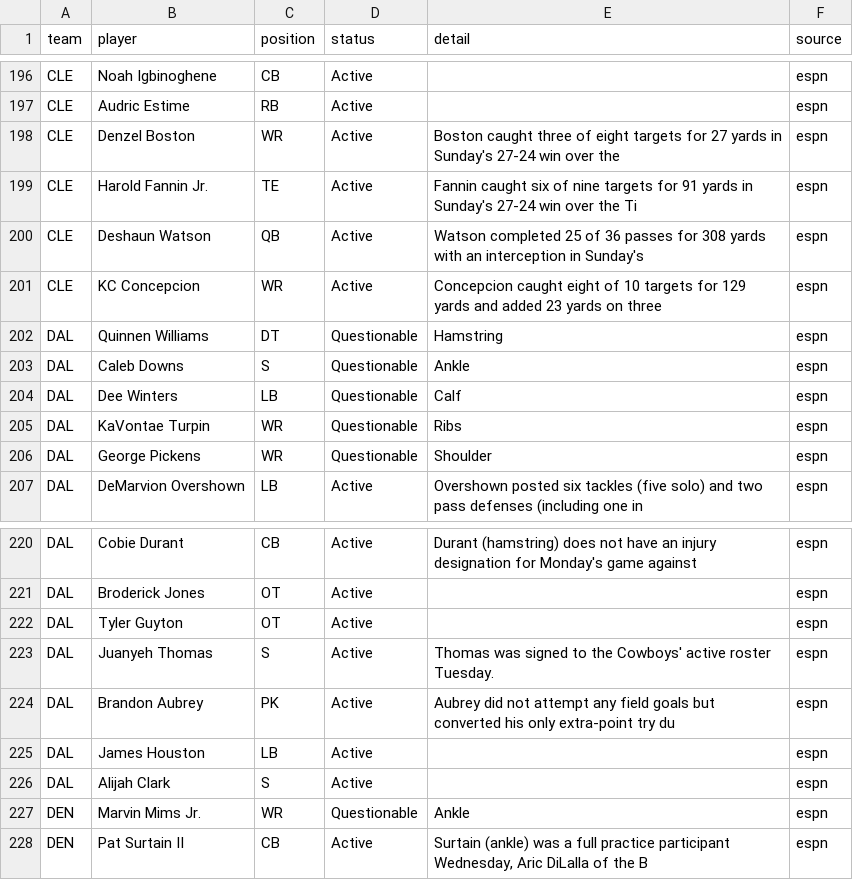
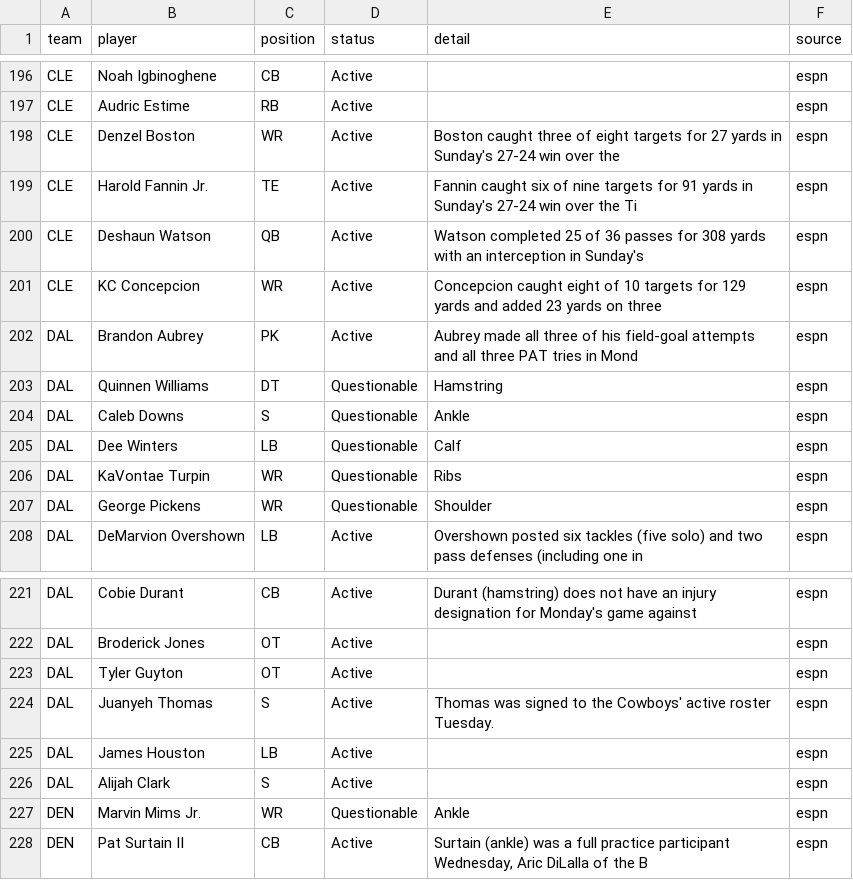
Before and after one commit to bmillercreates/The-Prop-Exchange, a CSV file: data/injuries.csv, drawn as a sheet; only a part is shown, gaps mark what is left out; removed rows and columns are numbered as before the commit, all else as after; the diff names each change by its address in the sheet, - before the commit and + after, or states it on an @@ line.

```diff
--- a/data/injuries.csv
+++ b/data/injuries.csv
+row 202: DAL | Brandon Aubrey | PK | Active | Aubrey made all three of his field-goal attempts and all three PAT tries in Mond | espn
-row 224: DAL | Brandon Aubrey | PK | Active | Aubrey did not attempt any field goals but converted his only extra-point try du | espn
```
Also changed, not shown: 15 other files.
